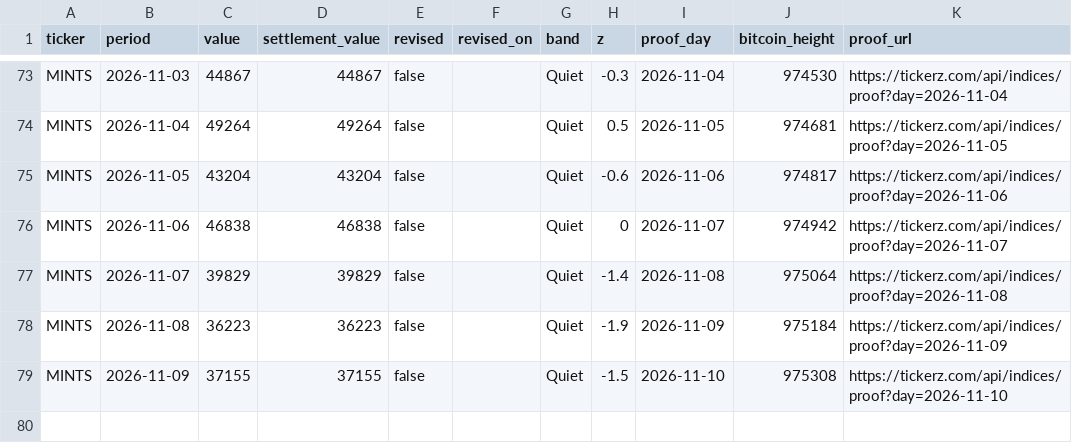
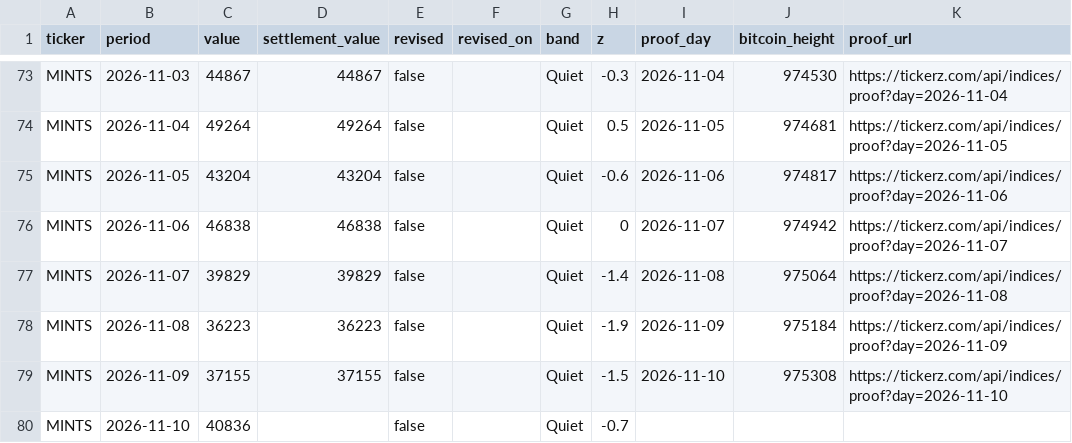
Before and after one commit to tickerzhq/tickerz-open, a CSV file: prints/MINTS.csv, drawn as a sheet; only a part is shown, gaps mark what is left out; the diff names each change by its address in the sheet, - before the commit and + after, or states it on an @@ line.

Commit message:
Prints through 2026-11-11

```diff
--- a/prints/MINTS.csv
+++ b/prints/MINTS.csv
+row 80: MINTS | 2026-11-10 | 40836 |  | false |  | Quiet | -0.7
```
